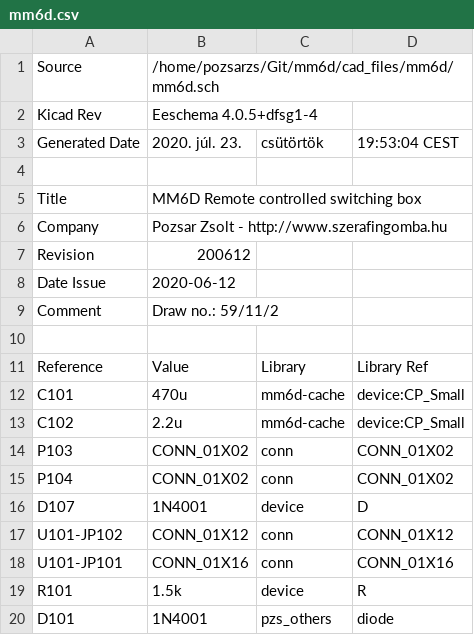
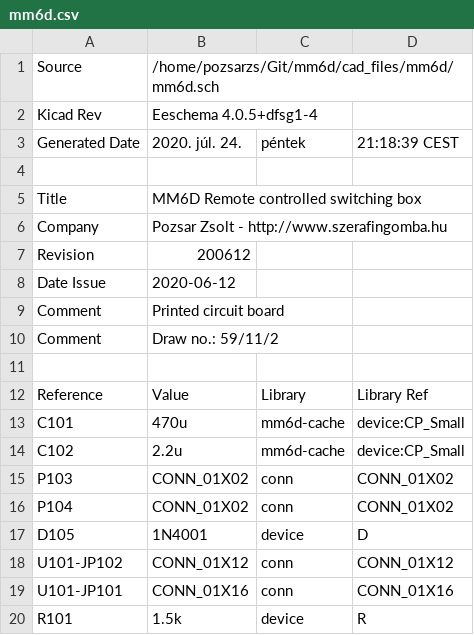
Before and after one commit to pozsarzs/mm6d-hw, a CSV file: cad_files/mm6d/mm6d.csv, drawn as a sheet; only a part is shown; the shorter side is filled out with more unchanged rows; the diff covers the shown part only.

```diff
--- a/cad_files/mm6d/mm6d.csv
+++ b/cad_files/mm6d/mm6d.csv
@@ -2,3 +2,3 @@ Source,/home/pozsarzs/Git/mm6d/cad_files/mm6d/mm6d.sch
 Kicad Rev,Eeschema 4.0.5+dfsg1-4
-Generated Date,2020. júl. 23., csütörtök, 19:53:04 CEST
+Generated Date,2020. júl. 24., péntek, 21:18:39 CEST
 
@@ -8,2 +8,3 @@ Revision,200612
 Date Issue,2020-06-12
+Comment,Printed circuit board
 Comment,Draw no.: 59/11/2
@@ -15,3 +16,3 @@ P103,CONN_01X02,conn,CONN_01X02
 P104,CONN_01X02,conn,CONN_01X02
-D107,1N4001,device,D
+D105,1N4001,device,D
 U101-JP102,CONN_01X12,conn,CONN_01X12
```
Also changed, not shown: 4 added rows, 6 removed rows, 4 moved rows and 3 edited cells elsewhere in this file, 13 other files.
